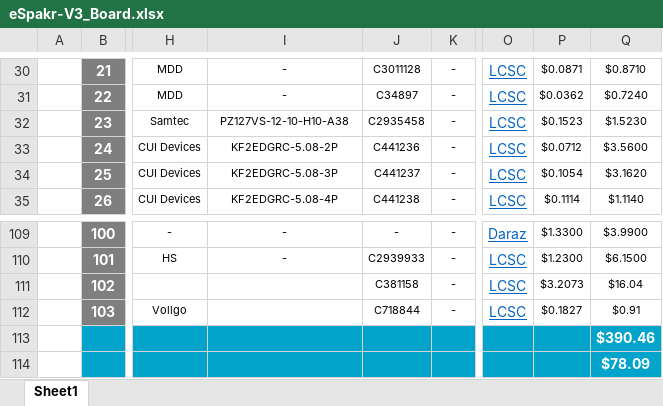
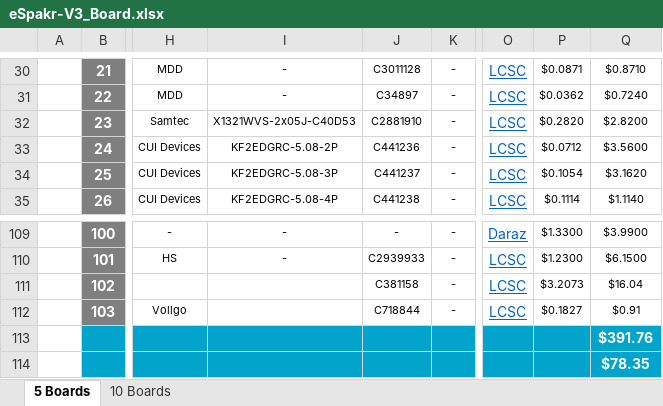
Before and after one commit to eSpark-Backup/oliverstanton-watermonitor, an Excel workbook: BOM/GTV3_Board/eSpakr-V3_Board.xlsx, sheet 5 Boards, drawn as a sheet; only a part is shown, gaps mark what is left out; values as stored, in another font and other column widths than the file's, no borders; charts and pictures not drawn; the diff names each change by its address in the sheet, - before the commit and + after, or states it on an @@ line.

```diff
--- a/BOM/GTV3_Board/eSpakr-V3_Board.xlsx (sheet 5 Boards)
+++ b/BOM/GTV3_Board/eSpakr-V3_Board.xlsx (sheet 5 Boards)
-sheet tab: Sheet1
+sheet tab: 5 Boards
+sheet tab: 10 Boards
-I32: PZ127VS-12-10-H10-A38
+I32: X1321WVS-2x05J-C40D53
-J32: C2935458
+J32: C2881910
-P32: $0.1523
+P32: $0.2820
-Q32: $1.5230
+Q32: $2.8200
-Q113: $390.46
+Q113: $391.76
-Q114: $78.09
+Q114: $78.35
```
Also changed, not shown: charts or pictures.
